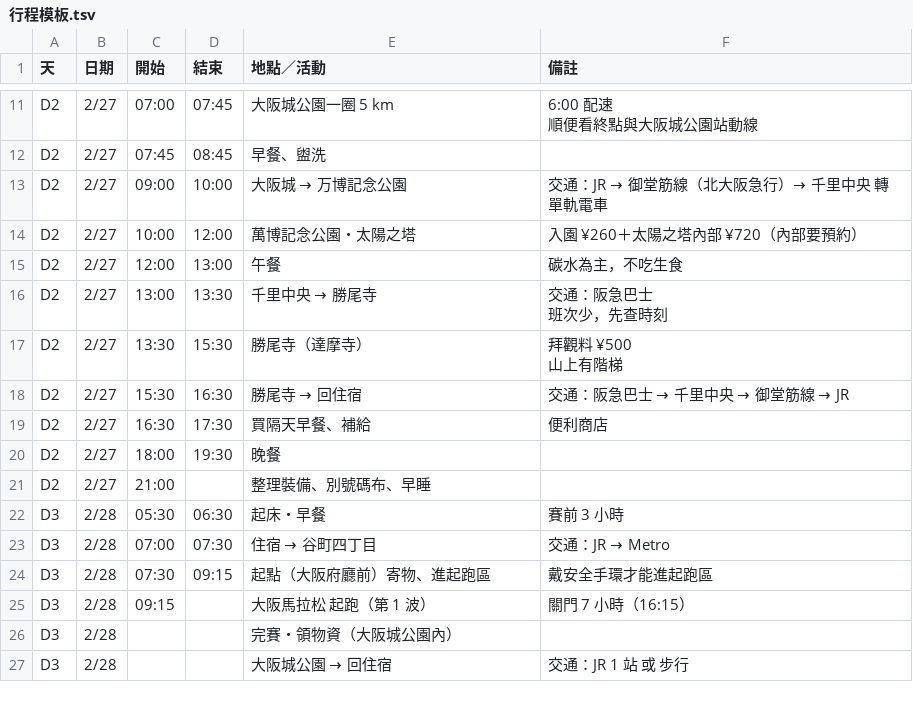
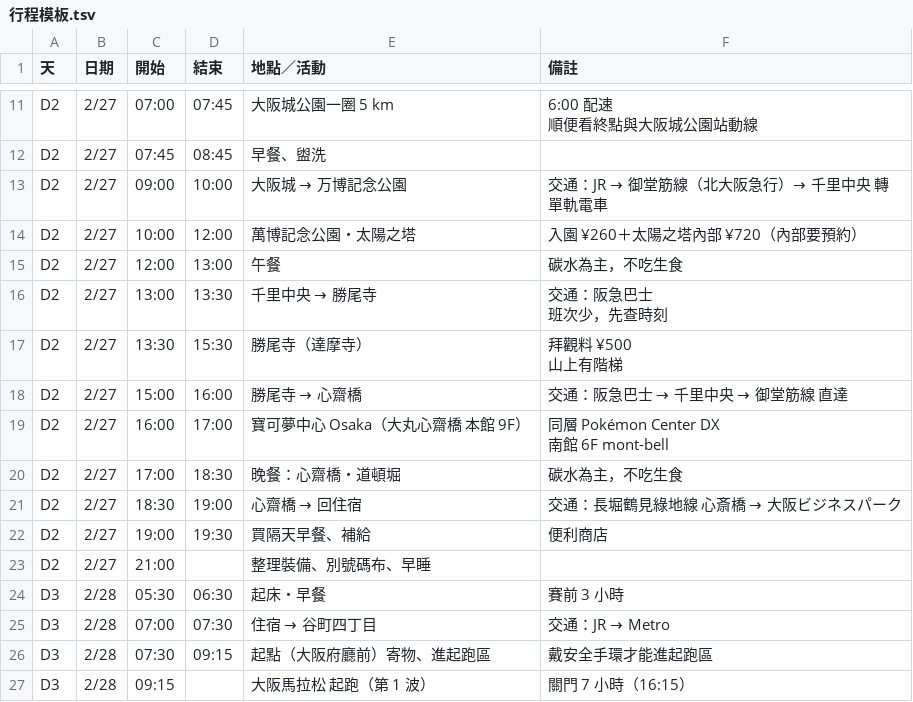
Before and after one commit to rhino-boss/Cworld, a TSV file: travel/osaka-marathon-2027/行程模板.tsv, drawn as a sheet; only a part is shown, gaps mark what is left out; the shorter side is filled out with more unchanged rows.

```diff
--- a/travel/osaka-marathon-2027/行程模板.tsv
+++ b/travel/osaka-marathon-2027/行程模板.tsv
@@ -28,5 +28,8 @@ D2	2/27	13:30	15:30	勝尾寺（達摩寺）	"拜觀料 ¥500
 山上有階梯"
-D2	2/27	15:30	16:30	勝尾寺 → 回住宿	交通：阪急巴士 → 千里中央 → 御堂筋線 → JR
-D2	2/27	16:30	17:30	買隔天早餐、補給	便利商店
-D2	2/27	18:00	19:30	晚餐	
+D2	2/27	15:00	16:00	勝尾寺 → 心齋橋	交通：阪急巴士 → 千里中央 → 御堂筋線 直達
+D2	2/27	16:00	17:00	寶可夢中心 Osaka（大丸心齋橋 本館 9F）	"同層 Pokémon Center DX
+南館 6F mont-bell"
+D2	2/27	17:00	18:30	晚餐：心齋橋・道頓堀	碳水為主，不吃生食
+D2	2/27	18:30	19:00	心齋橋 → 回住宿	交通：長堀鶴見綠地線 心斎橋 → 大阪ビジネスパーク
+D2	2/27	19:00	19:30	買隔天早餐、補給	便利商店
 D2	2/27	21:00		整理裝備、別號碼布、早睡	
```
Also changed, not shown: 6 other files.
